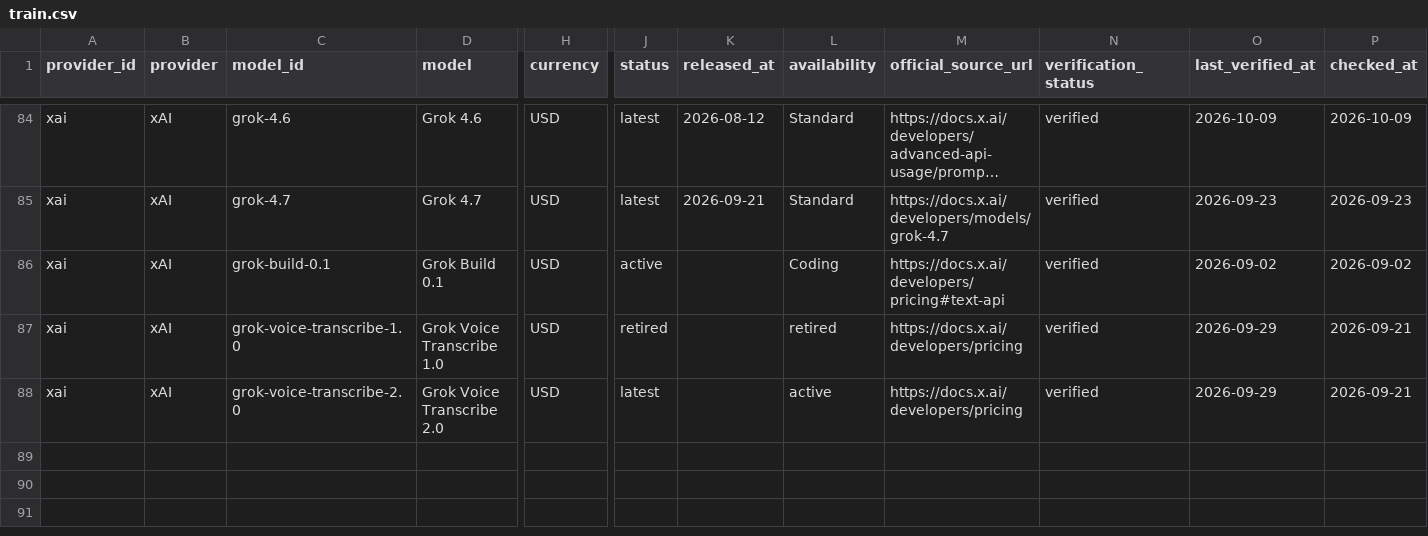
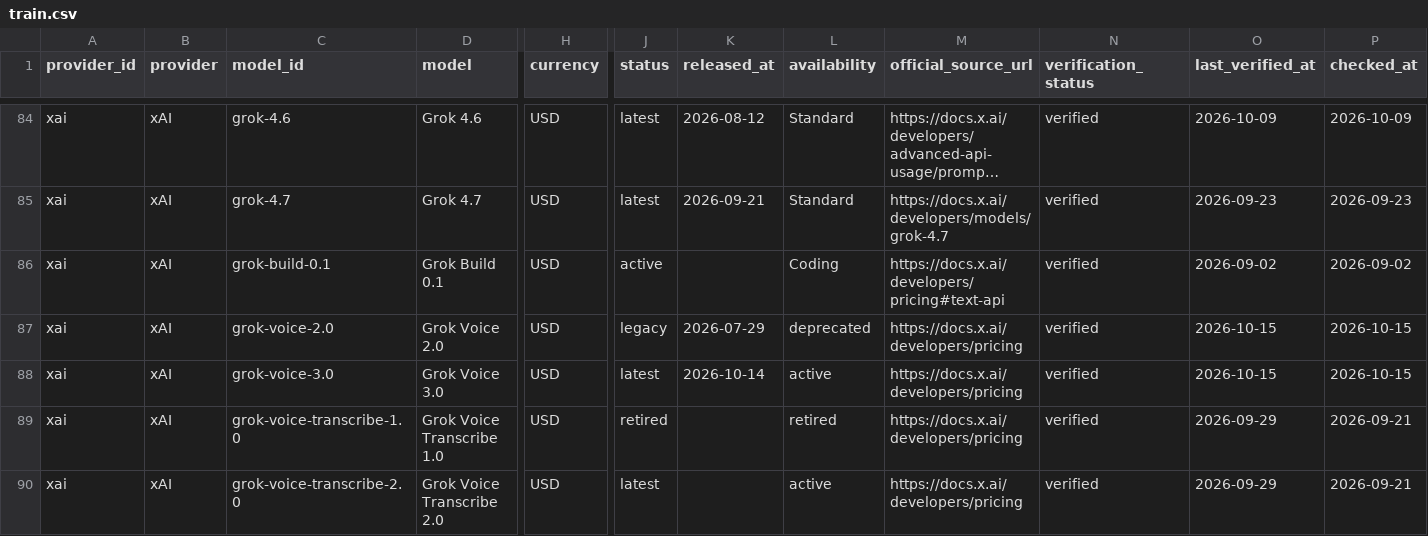
Before and after one commit to aicostbudget/ai-api-pricing-data, a CSV file: huggingface/train.csv, drawn as a sheet; only a part is shown, gaps mark what is left out; long unchanged cells end in …; rows hold the shown columns only; the diff names each change by its address in the sheet, - before the commit and + after, or states it on an @@ line.

```diff
--- a/huggingface/train.csv
+++ b/huggingface/train.csv
+row 87: xai | xAI | grok-voice-2.0 | Grok Voice 2.0 | USD | legacy | 2026-07-29 | deprecated | https://docs.x.ai/developers/pricing | verified | 2026-10-15 | 2026-10-15
+row 88: xai | xAI | grok-voice-3.0 | Grok Voice 3.0 | USD | latest | 2026-10-14 | active | https://docs.x.ai/developers/pricing | verified | 2026-10-15 | 2026-10-15
```
Also changed, not shown: api/v1/prices.csv, data/prices.csv, 50 other files.
